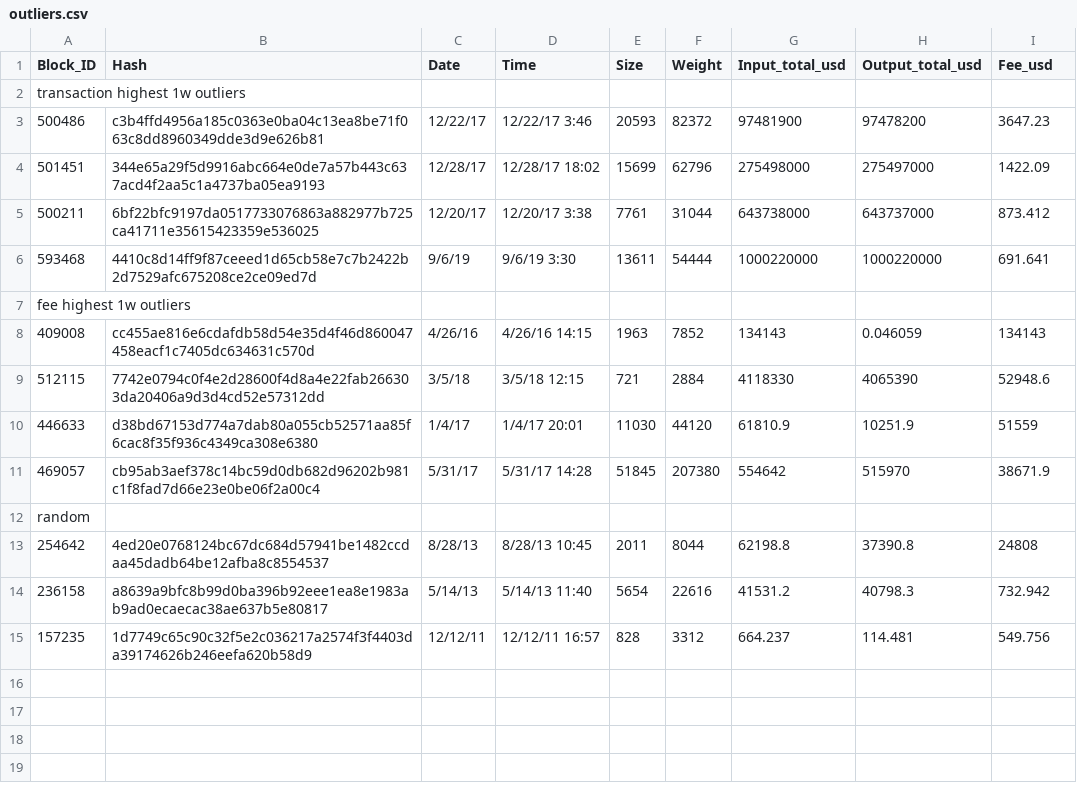
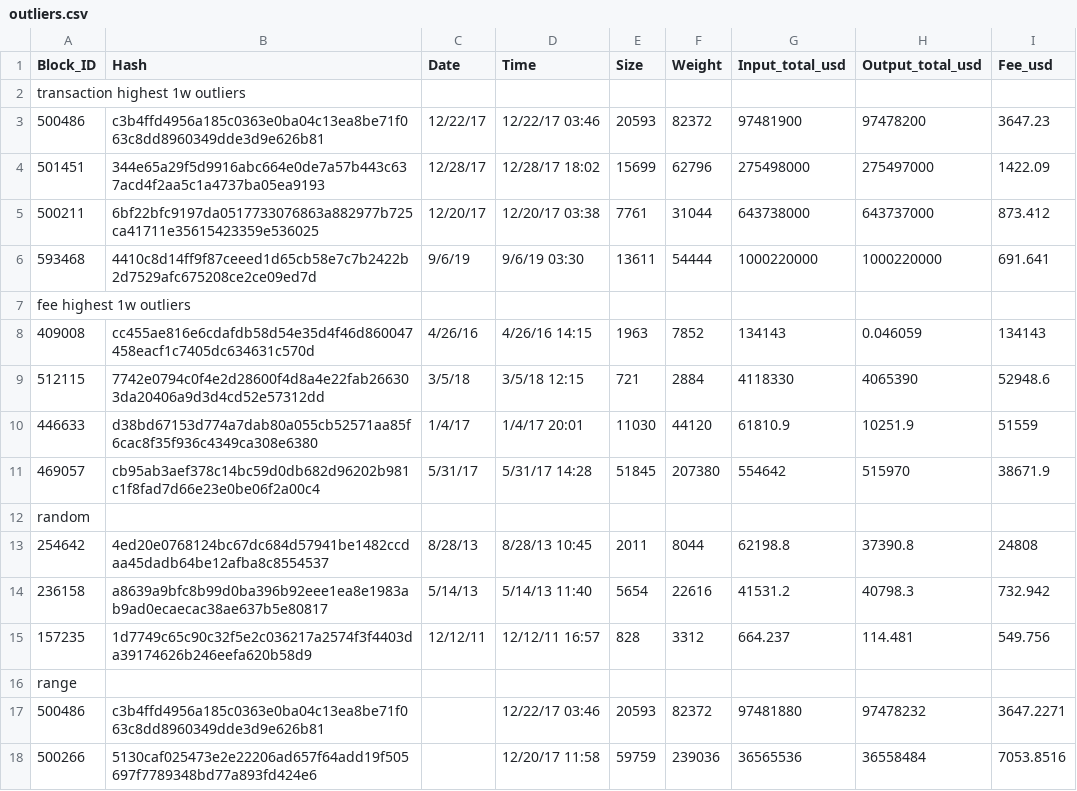
Before and after one commit to zyihong/17631, a CSV file: bitcoin_data/outliers.csv, drawn as a sheet.

Commit message:
range data

```diff
--- a/bitcoin_data/outliers.csv
+++ b/bitcoin_data/outliers.csv
@@ -2,6 +2,6 @@ Block_ID,Hash,Date,Time,Size,Weight,Input_total_usd,Output_total_usd,Fee_usd
 transaction highest 1w outliers,,,,,,,,
-500486,c3b4ffd4956a185c0363e0ba04c13ea8be71f063c8dd8960349dde3d9e626b81,12/22/17,12/22/17 3:46,20593,82372,97481900,97478200,3647.23
+500486,c3b4ffd4956a185c0363e0ba04c13ea8be71f063c8dd8960349dde3d9e626b81,12/22/17,12/22/17 03:46,20593,82372,97481900,97478200,3647.23
 501451,344e65a29f5d9916abc664e0de7a57b443c637acd4f2aa5c1a4737ba05ea9193,12/28/17,12/28/17 18:02,15699,62796,275498000,275497000,1422.09
-500211,6bf22bfc9197da0517733076863a882977b725ca41711e35615423359e536025,12/20/17,12/20/17 3:38,7761,31044,643738000,643737000,873.412
-593468,4410c8d14ff9f87ceeed1d65cb58e7c7b2422b2d7529afc675208ce2ce09ed7d,9/6/19,9/6/19 3:30,13611,54444,1000220000,1000220000,691.641
+500211,6bf22bfc9197da0517733076863a882977b725ca41711e35615423359e536025,12/20/17,12/20/17 03:38,7761,31044,643738000,643737000,873.412
+593468,4410c8d14ff9f87ceeed1d65cb58e7c7b2422b2d7529afc675208ce2ce09ed7d,9/6/19,9/6/19 03:30,13611,54444,1000220000,1000220000,691.641
 fee highest 1w outliers,,,,,,,,
@@ -15 +15,4 @@ random,,,,,,,,
 157235,1d7749c65c90c32f5e2c036217a2574f3f4403da39174626b246eefa620b58d9,12/12/11,12/12/11 16:57,828,3312,664.237,114.481,549.756
+range,,,,,,,,
+500486,c3b4ffd4956a185c0363e0ba04c13ea8be71f063c8dd8960349dde3d9e626b81,,12/22/17 03:46,20593,82372,97481880,97478232,3647.2271
+500266,5130caf025473e2e22206ad657f64add19f505697f7789348bd77a893fd424e6,,12/20/17 11:58,59759,239036,36565536,36558484,7053.8516
```
Also changed, not shown: 1 other file.
